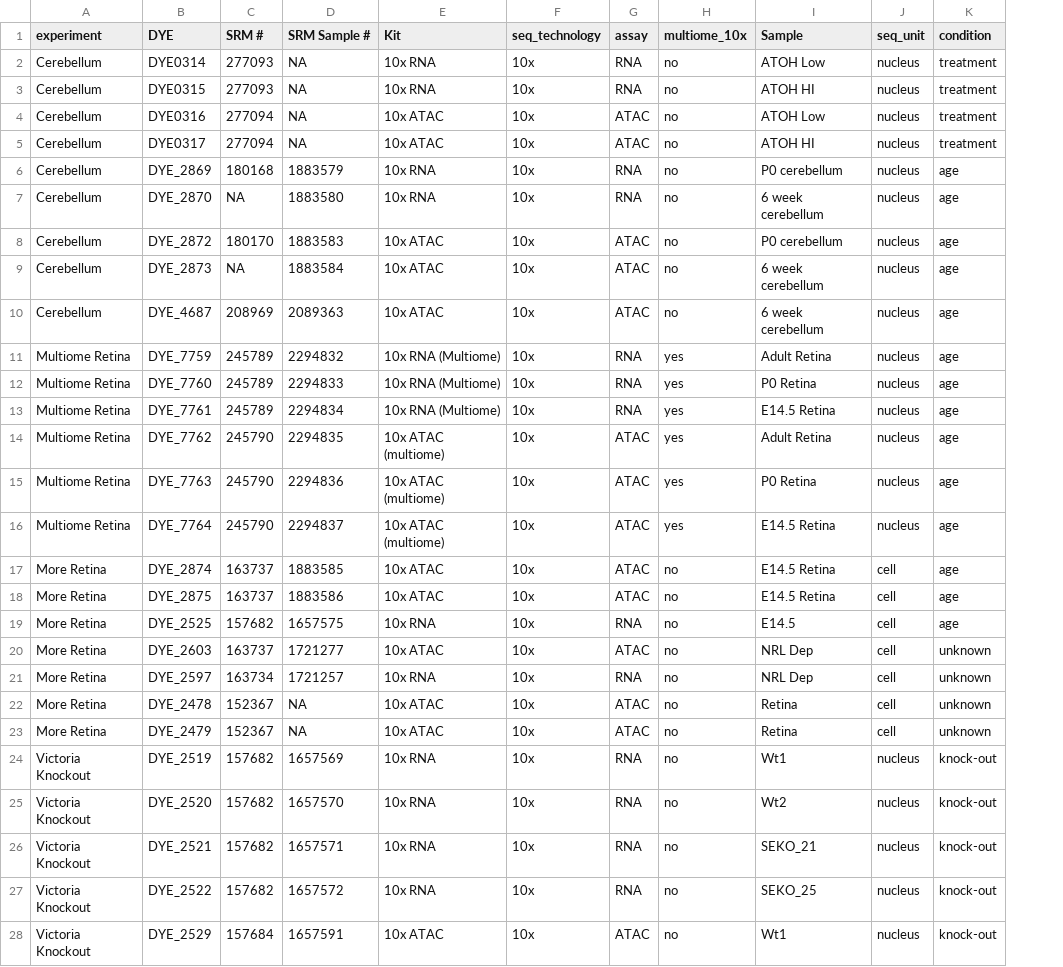
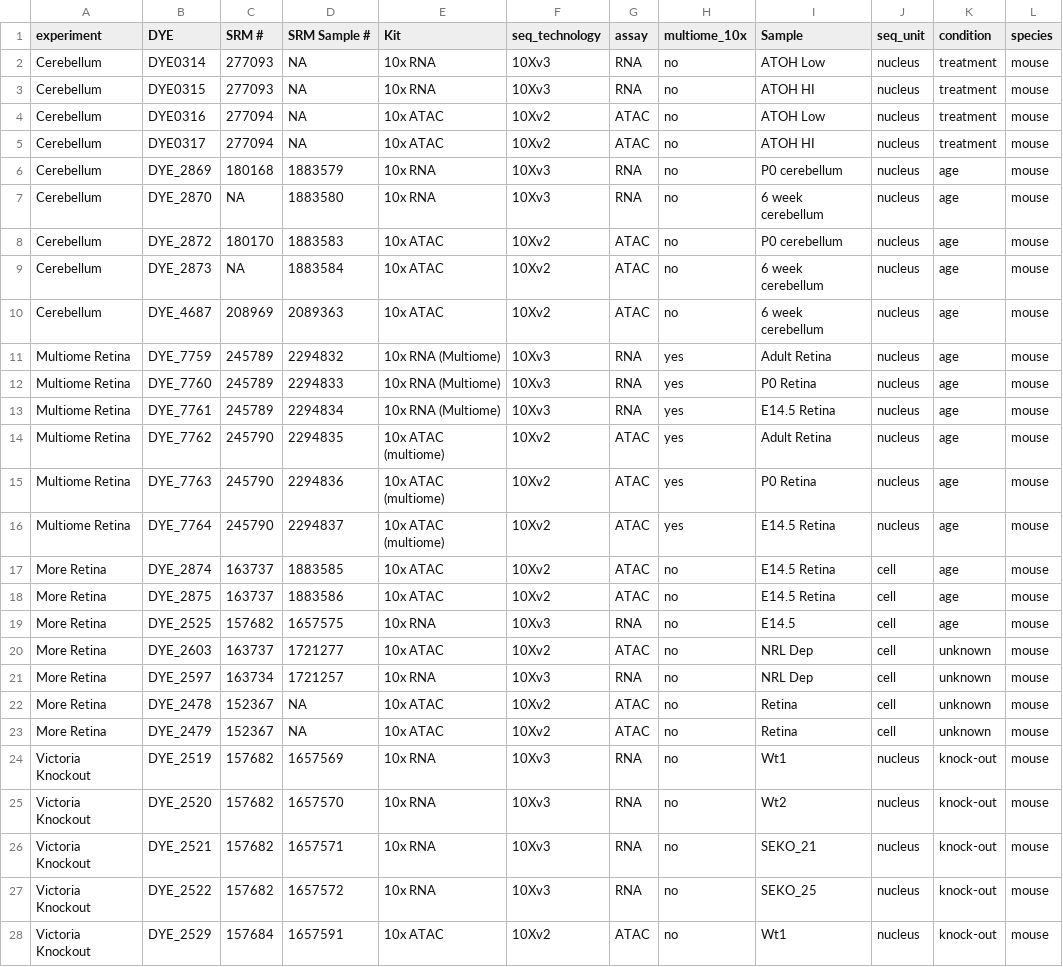
Before and after one commit to stjude-dnb-binfcore/sc-epigenie, a TSV file: analyses/data-exploratory-analysis/results/cohorts_10x_rna_atac_testing_phase.tsv, drawn as a sheet; only a part is shown; the diff covers the shown part only; the diff names each change by its address in the sheet, - before the commit and + after, or states it on an @@ line.

```diff
--- a/analyses/data-exploratory-analysis/results/cohorts_10x_rna_atac_testing_phase.tsv
+++ b/analyses/data-exploratory-analysis/results/cohorts_10x_rna_atac_testing_phase.tsv
+column L (species), rows 2-28: all mouse
-F2:F3 (seq_technology): 10x
+F2:F3 (seq_technology): 10Xv3
-F4:F5 (seq_technology): 10x
+F4:F5 (seq_technology): 10Xv2
-F6:F7 (seq_technology): 10x
+F6:F7 (seq_technology): 10Xv3
-F8:F10 (seq_technology): 10x
+F8:F10 (seq_technology): 10Xv2
-F11:F13 (seq_technology): 10x
+F11:F13 (seq_technology): 10Xv3
-F14:F18 (seq_technology): 10x
+F14:F18 (seq_technology): 10Xv2
-F19 (seq_technology): 10x
+F19 (seq_technology): 10Xv3
-F20 (seq_technology): 10x
+F20 (seq_technology): 10Xv2
-F21 (seq_technology): 10x
+F21 (seq_technology): 10Xv3
-F22:F23 (seq_technology): 10x
+F22:F23 (seq_technology): 10Xv2
-F24:F27 (seq_technology): 10x
+F24:F27 (seq_technology): 10Xv3
-F28 (seq_technology): 10x
+F28 (seq_technology): 10Xv2
```
Also changed, not shown: 6 edited cells elsewhere in this file, 3 other files.
